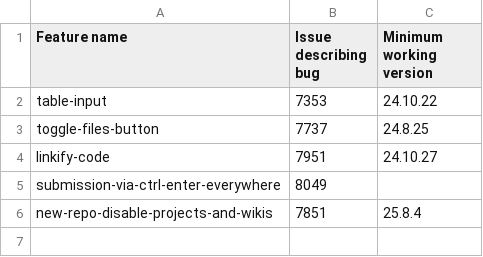
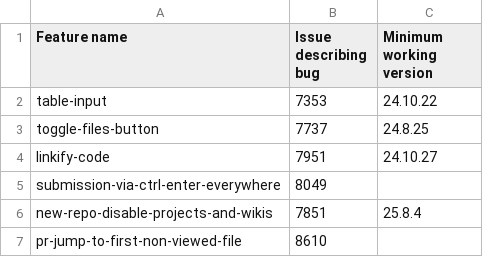
Before and after one commit to refined-github/yolo, a CSV file: broken-features.csv, drawn as a sheet; the diff names each change by its address in the sheet, - before the commit and + after, or states it on an @@ line.

Commit message:
hotfix `pr-jump-to-first-non-viewed-file`
https://github.com/refined-github/refined-github/issues/8610
https://github.com/refined-github/refined-github/issues/8504

```diff
--- a/broken-features.csv
+++ b/broken-features.csv
+row 7: pr-jump-to-first-non-viewed-file | 8610
```
